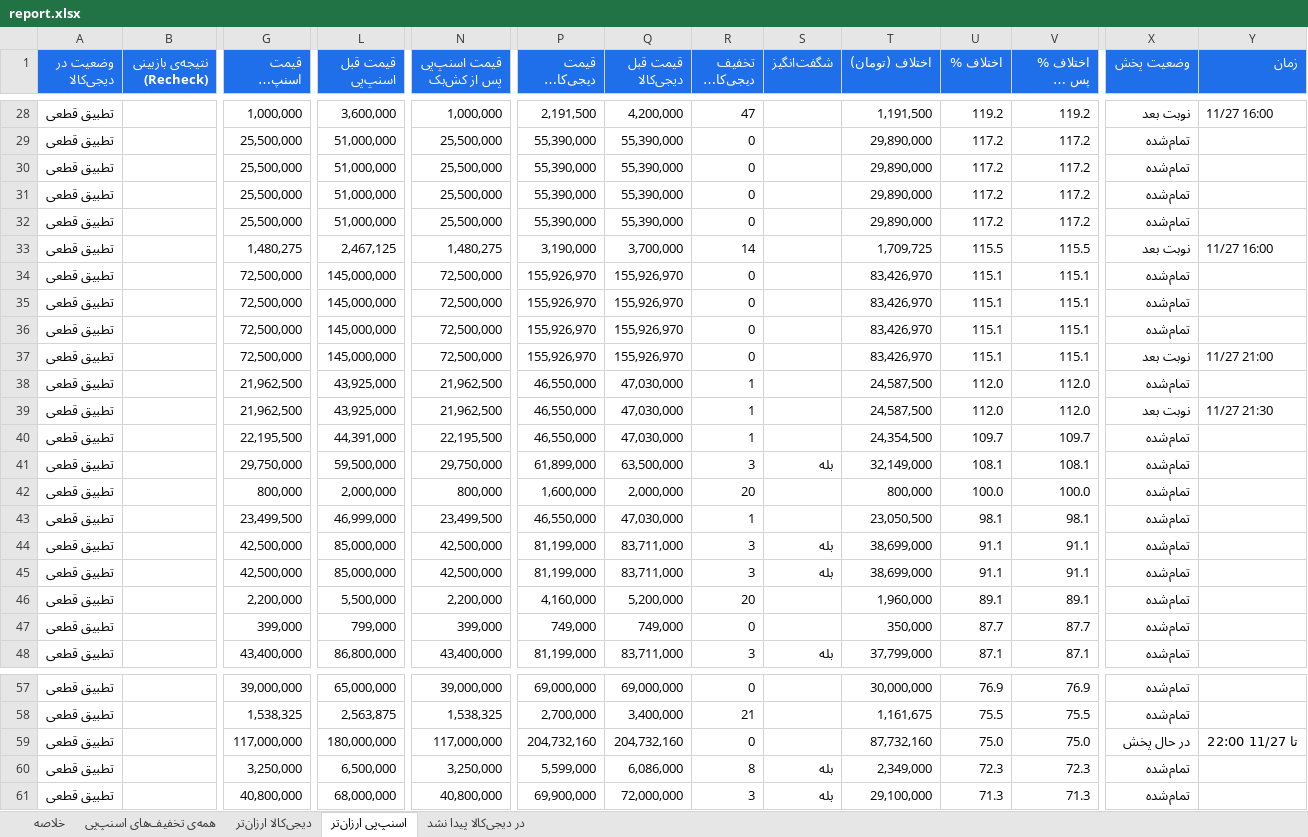
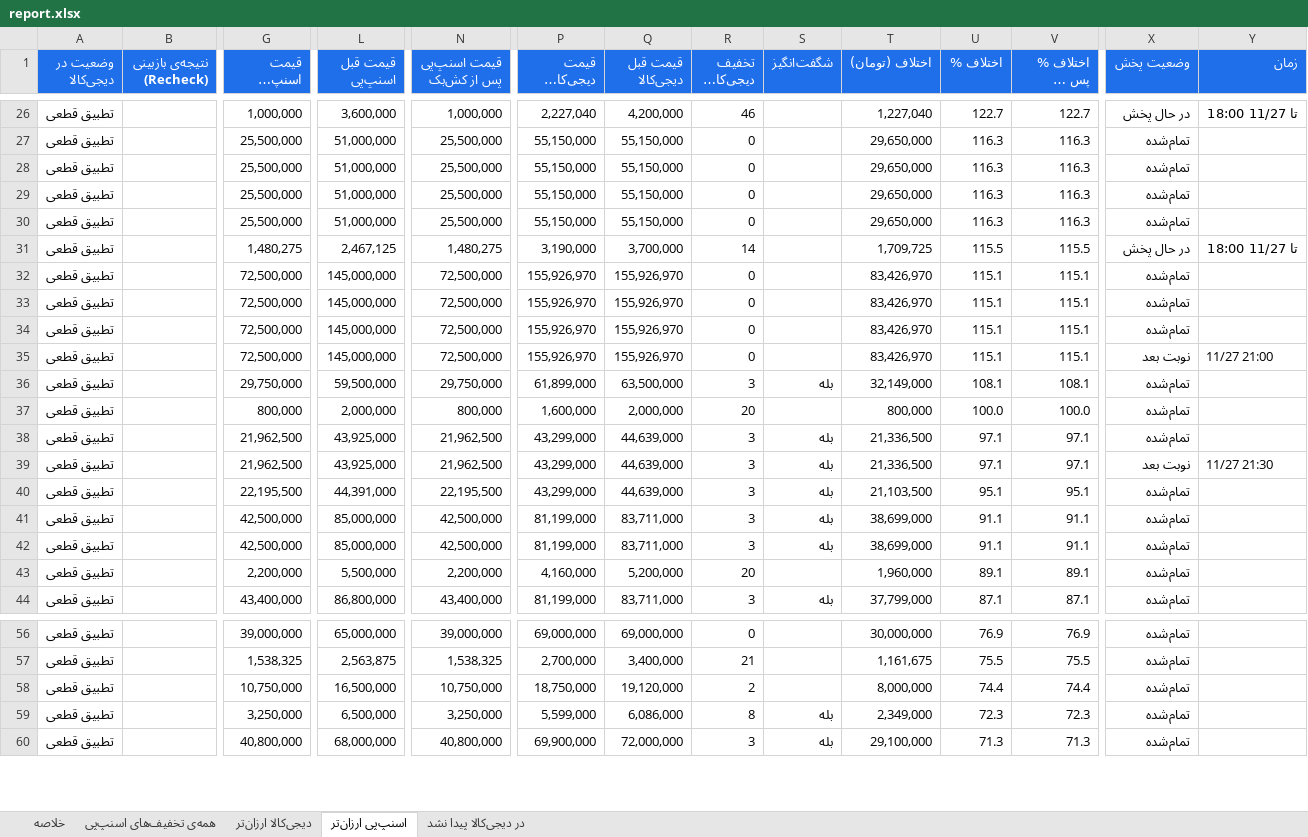
Before and after one commit to Ehsan-Moeininejad/snapppay-vs-digikala, an Excel workbook: data/report.xlsx, sheet اسنپ‌پی ارزان‌تر, drawn as a sheet; only a part is shown, gaps mark what is left out; long unchanged cells end in …; values as stored, in another font and other column widths than the file's, no borders; removed rows and columns are numbered as before the commit, all else as after; rows hold the shown columns only; the diff covers the shown part only; the diff names each change by its address in the sheet, - before the commit and + after, or states it on an @@ line.

```diff
--- a/data/report.xlsx (sheet اسنپ‌پی ارزان‌تر)
+++ b/data/report.xlsx (sheet اسنپ‌پی ارزان‌تر)
-P26 (قیمت دیجی‌کالا (تومان)): 2,191,500
+P26 (قیمت دیجی‌کالا (تومان)): 2,227,040
-R26 (تخفیف دیجی‌کالا %): 47
+R26 (تخفیف دیجی‌کالا %): 46
-T26 (اختلاف (تومان)): 1,191,500
+T26 (اختلاف (تومان)): 1,227,040
-U26 (اختلاف %): 119.2
+U26 (اختلاف %): 122.7
-V26 (اختلاف % پس از کش‌بک): 119.2
+V26 (اختلاف % پس از کش‌بک): 122.7
-X26 (وضعیت پخش): نوبت بعد
+X26 (وضعیت پخش): در حال پخش
-Y26 (زمان): 11/27 16:00
+Y26 (زمان): تا 11/27 18:00
-P27:P30 (قیمت دیجی‌کالا (تومان)): 55,390,000
+P27:P30 (قیمت دیجی‌کالا (تومان)): 55,150,000
-Q27:Q30 (قیمت قبل دیجی‌کالا): 55,390,000
+Q27:Q30 (قیمت قبل دیجی‌کالا): 55,150,000
-T27:T30 (اختلاف (تومان)): 29,890,000
+T27:T30 (اختلاف (تومان)): 29,650,000
-U27:U30 (اختلاف %): 117.2
+U27:U30 (اختلاف %): 116.3
-V27:V30 (اختلاف % پس از کش‌بک): 117.2
+V27:V30 (اختلاف % پس از کش‌بک): 116.3
-X31 (وضعیت پخش): نوبت بعد
+X31 (وضعیت پخش): در حال پخش
-Y31 (زمان): 11/27 16:00
+Y31 (زمان): تا 11/27 18:00
-row 38: تطبیق قطعی |  | 21,962,500 | 43,925,000 | 21,962,500 | 46,550,000 | 47,030,000 | 1 |  | 24,587,500 | 112.0 | 112.0 | تمام‌شده
-row 39: تطبیق قطعی |  | 21,962,500 | 43,925,000 | 21,962,500 | 46,550,000 | 47,030,000 | 1 |  | 24,587,500 | 112.0 | 112.0 | نوبت بعد | 11/27 21:30
-row 40: تطبیق قطعی |  | 22,195,500 | 44,391,000 | 22,195,500 | 46,550,000 | 47,030,000 | 1 |  | 24,354,500 | 109.7 | 109.7 | تمام‌شده
-G38 (قیمت اسنپ‌پی (تومان)): 23,499,500
+G38 (قیمت اسنپ‌پی (تومان)): 21,962,500
-L38 (قیمت قبل اسنپ‌پی): 46,999,000
+L38 (قیمت قبل اسنپ‌پی): 43,925,000
-N38 (قیمت اسنپ‌پی پس از کش‌بک): 23,499,500
+N38 (قیمت اسنپ‌پی پس از کش‌بک): 21,962,500
-P38 (قیمت دیجی‌کالا (تومان)): 46,550,000
+P38 (قیمت دیجی‌کالا (تومان)): 43,299,000
-Q38 (قیمت قبل دیجی‌کالا): 47,030,000
+Q38 (قیمت قبل دیجی‌کالا): 44,639,000
-R38 (تخفیف دیجی‌کالا %): 1
+R38 (تخفیف دیجی‌کالا %): 3
-S38 (شگفت‌انگیز): (empty)
+S38 (شگفت‌انگیز): بله
-T38 (اختلاف (تومان)): 23,050,500
+T38 (اختلاف (تومان)): 21,336,500
-U38 (اختلاف %): 98.1
+U38 (اختلاف %): 97.1
-V38 (اختلاف % پس از کش‌بک): 98.1
+V38 (اختلاف % پس از کش‌بک): 97.1
+row 39: تطبیق قطعی |  | 21,962,500 | 43,925,000 | 21,962,500 | 43,299,000 | 44,639,000 | 3 | بله | 21,336,500 | 97.1 | 97.1 | نوبت بعد | 11/27 21:30
+row 40: تطبیق قطعی |  | 22,195,500 | 44,391,000 | 22,195,500 | 43,299,000 | 44,639,000 | 3 | بله | 21,103,500 | 95.1 | 95.1 | تمام‌شده
-row 47: تطبیق قطعی |  | 399,000 | 799,000 | 399,000 | 749,000 | 749,000 | 0 |  | 350,000 | 87.7 | 87.7 | تمام‌شده
-row 59: تطبیق قطعی |  | 117,000,000 | 180,000,000 | 117,000,000 | 204,732,160 | 204,732,160 | 0 |  | 87,732,160 | 75.0 | 75.0 | در حال پخش | تا 11/27 22:00
+row 58: تطبیق قطعی |  | 10,750,000 | 16,500,000 | 10,750,000 | 18,750,000 | 19,120,000 | 2 |  | 8,000,000 | 74.4 | 74.4 | تمام‌شده
```
Also changed, not shown: 14 added rows, 10 removed rows and 29 edited cells elsewhere in this sheet, sheet همه‌ی تخفیف‌های اسنپ‌پی, sheet در دیجی‌کالا پیدا نشد, sheet دیجی‌کالا ارزان‌تر, sheet خلاصه, 5 other files.
